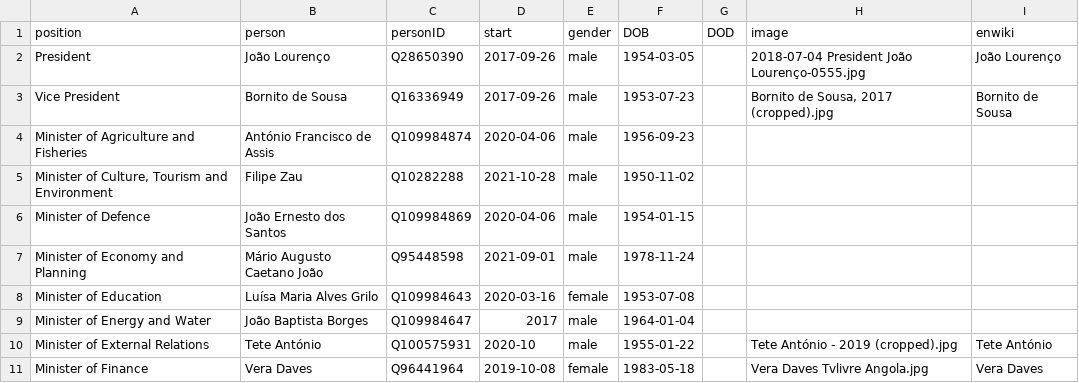
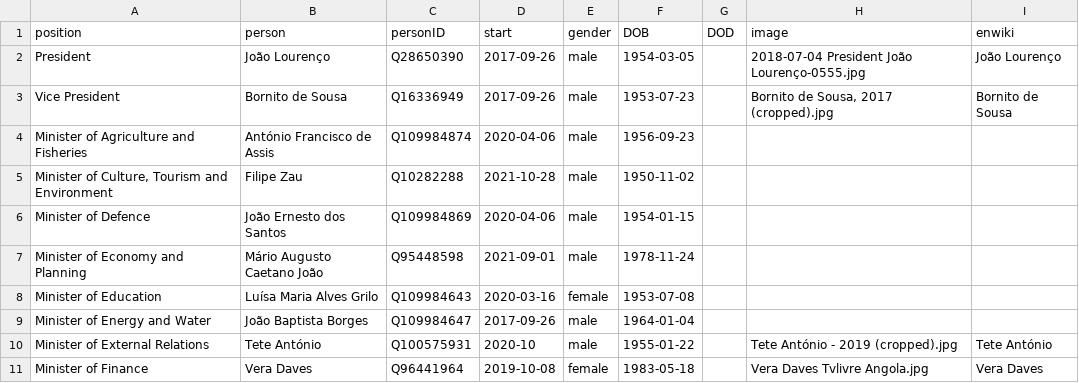
Before and after one commit to every-politician-scrapers/angola, a CSV file: html/current.csv, drawn as a sheet; only a part is shown.

```diff
--- a/html/current.csv
+++ b/html/current.csv
@@ -8,3 +8,3 @@ Minister of Economy and Planning,Mário Augusto Caetano João,Q95448598,2021-09-
 Minister of Education,Luísa Maria Alves Grilo,Q109984643,2020-03-16,female,1953-07-08,,,
-Minister of Energy and Water,João Baptista Borges,Q109984647,2017,male,1964-01-04,,,
+Minister of Energy and Water,João Baptista Borges,Q109984647,2017-09-26,male,1964-01-04,,,
 Minister of External Relations,Tete António,Q100575931,2020-10,male,1955-01-22,,Tete António - 2019 (cropped).jpg,Tete António
```
Also changed, not shown: html/positions.csv, 1 other file.
